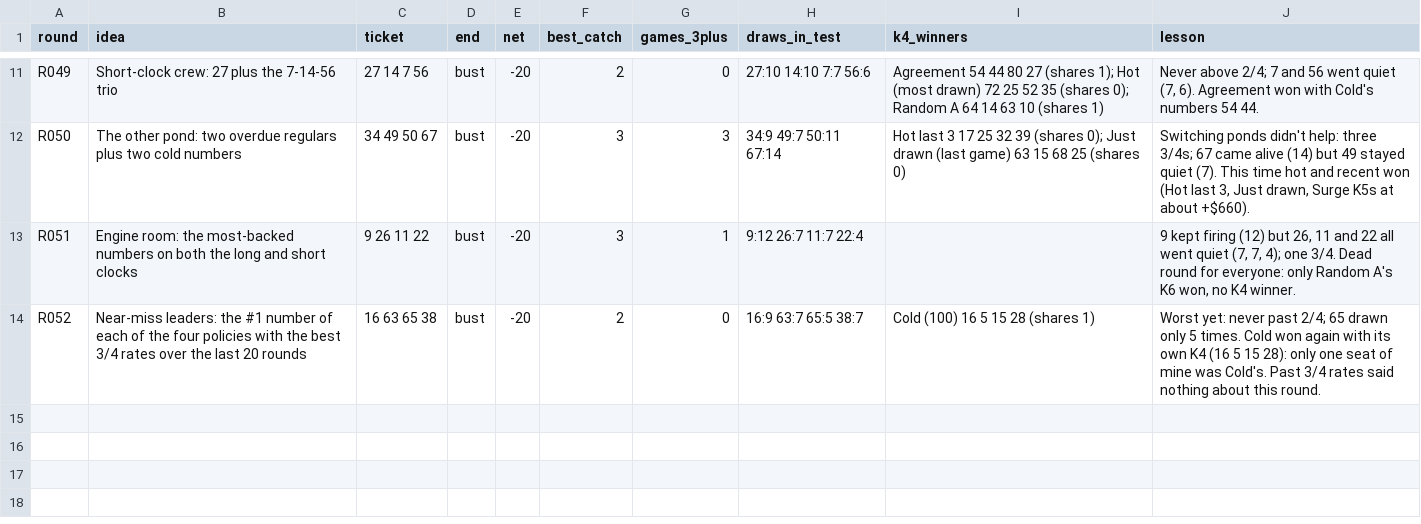
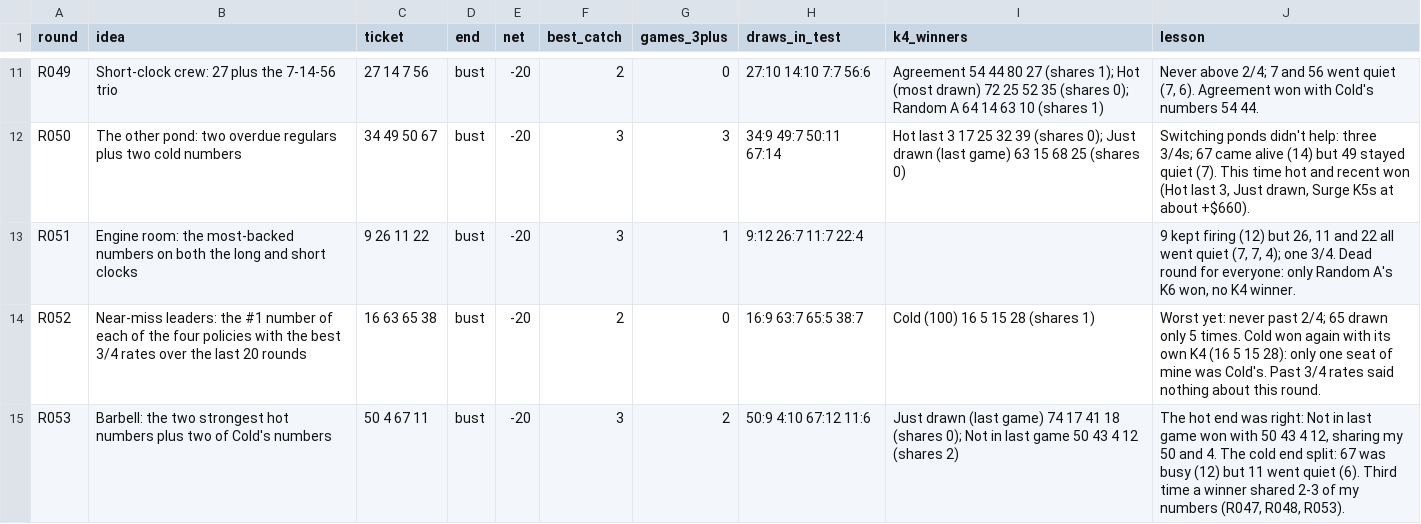
Before and after one commit to daryl01777-stack/keno-data, a CSV file: ledger/aipick.csv, drawn as a sheet; only a part is shown, gaps mark what is left out.

```diff
--- a/ledger/aipick.csv
+++ b/ledger/aipick.csv
@@ -14 +14,2 @@ R051,Engine room: the most-backed numbers on both the long and short clocks,9 26
 R052,Near-miss leaders: the #1 number of each of the four policies with the best 3/4 rates over the last 20 rounds,16 63 65 38,bust,-20,2,0,16:9 63:7 65:5 38:7,Cold (100) 16 5 15 28 (shares 1),Worst yet: never past 2/4; 65 drawn only 5 times. Cold won again with its own K4 (16 5 15 28): only one seat of mine was Cold's. Past 3/4 rates said nothing about this round.
+R053,Barbell: the two strongest hot numbers plus two of Cold's numbers,50 4 67 11,bust,-20,3,2,50:9 4:10 67:12 11:6,Just drawn (last game) 74 17 41 18 (shares 0); Not in last game 50 43 4 12 (shares 2),"The hot end was right: Not in last game won with 50 43 4 12, sharing my 50 and 4. The cold end split: 67 was busy (12) but 11 went quiet (6). Third time a winner shared 2-3 of my numbers (R047, R048, R053)."
```
Also changed, not shown: ledger/leaderboard.csv, 3 other files.
